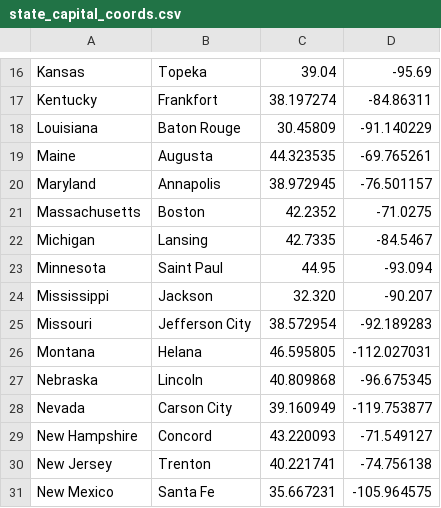
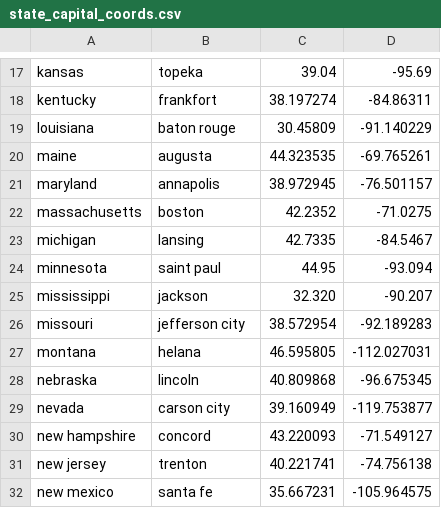
Before and after one commit to andrewszw/state_weather, a CSV file: state_capital_coords.csv, drawn as a sheet; only a part is shown, gaps mark what is left out; addresses are those after the commit; the diff covers the shown part only; the diff names each change by its address in the sheet, - before the commit and + after, or states it on an @@ line.

```diff
--- a/state_capital_coords.csv
+++ b/state_capital_coords.csv
-A17: Kansas
+A17: kansas
-B17: Topeka
+B17: topeka
-A18: Kentucky
+A18: kentucky
-B18: Frankfort
+B18: frankfort
-A19: Louisiana
+A19: louisiana
-B19: Baton Rouge
+B19: baton rouge
-A20: Maine
+A20: maine
-B20: Augusta
+B20: augusta
-A21: Maryland
+A21: maryland
-B21: Annapolis
+B21: annapolis
-A22: Massachusetts
+A22: massachusetts
-B22: Boston
+B22: boston
-A23: Michigan
+A23: michigan
-B23: Lansing
+B23: lansing
-A24: Minnesota
+A24: minnesota
-B24: Saint Paul
+B24: saint paul
-A25: Mississippi
+A25: mississippi
-B25: Jackson
+B25: jackson
-A26: Missouri
+A26: missouri
-B26: Jefferson City
+B26: jefferson city
-A27: Montana
+A27: montana
-B27: Helana
+B27: helana
-A28: Nebraska
+A28: nebraska
-B28: Lincoln
+B28: lincoln
-A29: Nevada
+A29: nevada
-B29: Carson City
+B29: carson city
-A30: New Hampshire
+A30: new hampshire
-B30: Concord
+B30: concord
-A31: New Jersey
+A31: new jersey
-B31: Trenton
+B31: trenton
-A32: New Mexico
+A32: new mexico
-B32: Santa Fe
+B32: santa fe
```
Also changed, not shown: 1 added row and 68 edited cells elsewhere in this file, 1 other file.
